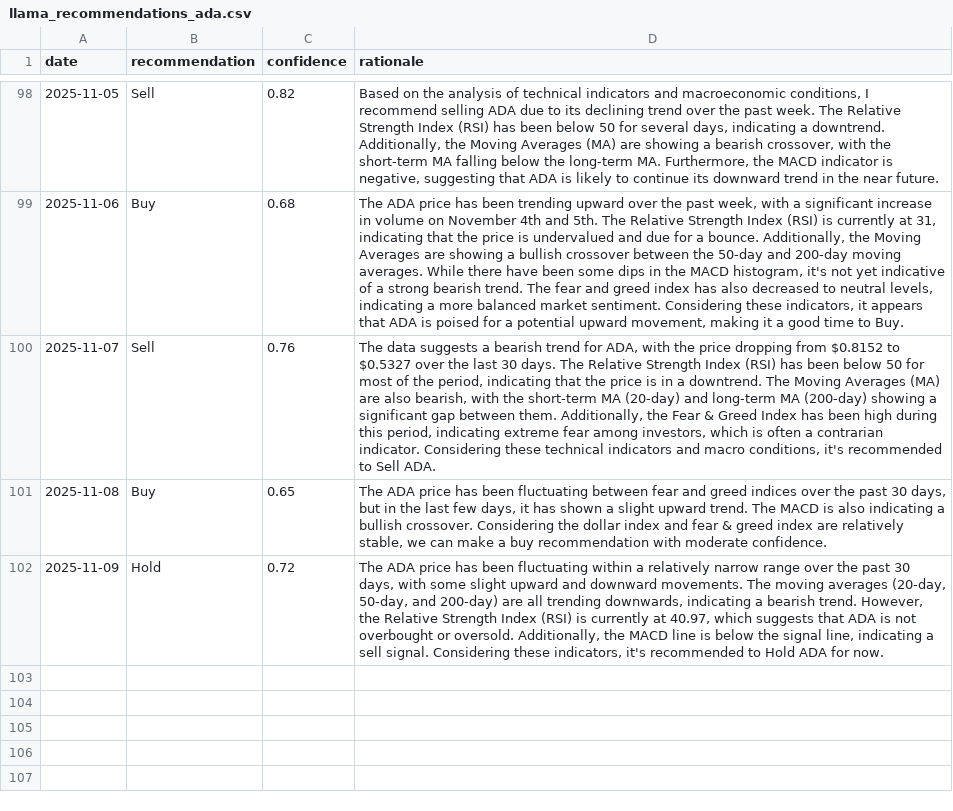
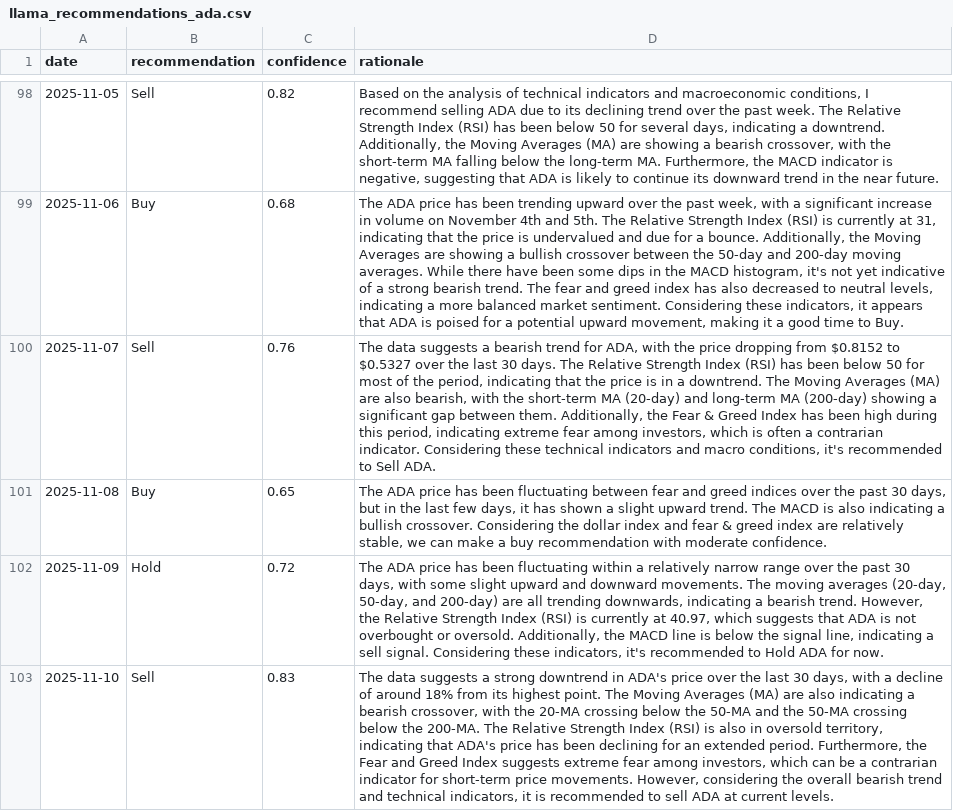
Before and after one commit to amrelsawalhi/DipSignal, a CSV file: data/llama_recommendations_ada.csv, drawn as a sheet; only a part is shown, gaps mark what is left out; the diff names each change by its address in the sheet, - before the commit and + after, or states it on an @@ line.

```diff
--- a/data/llama_recommendations_ada.csv
+++ b/data/llama_recommendations_ada.csv
+row 103: 2025-11-10 | Sell | 0.83 | The data suggests a strong downtrend in ADA's price over the last 30 days, with a decline of around 18% from its highest point. The Moving Averages (MA) are also indicating a bearish crossover, with the 20-MA crossing below the 50-MA and the 50-MA crossing below the 200-MA. The Relative Strength Index (RSI) is also in oversold territory, indicating that ADA's price has been declining for an extended period. Furthermore, the Fear and Greed Index suggests extreme fear among investors, which can be a contrarian indicator for short-term price movements. However, considering the overall bearish trend and technical indicators, it is recommended to sell ADA at current levels.
```
Also changed, not shown: data/llama_recommendations_bnb.csv, data/llama_recommendations_btc.csv, 12 other files.
